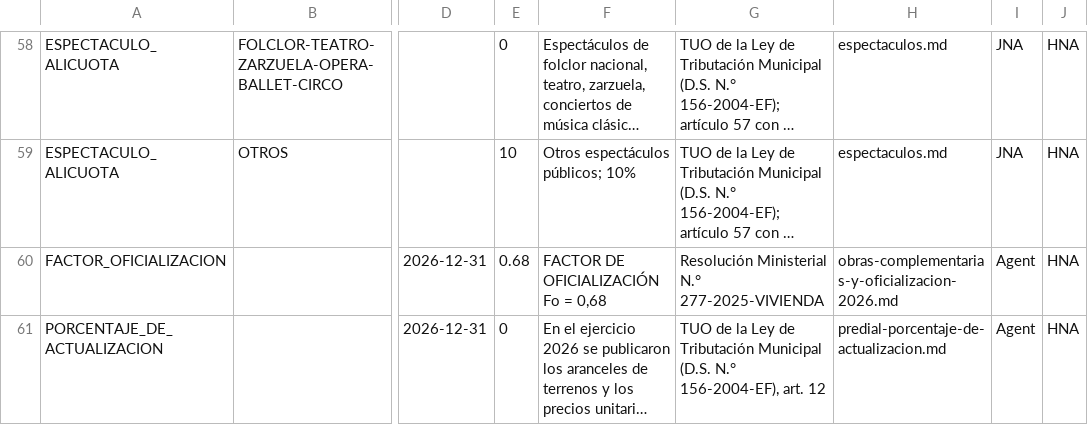
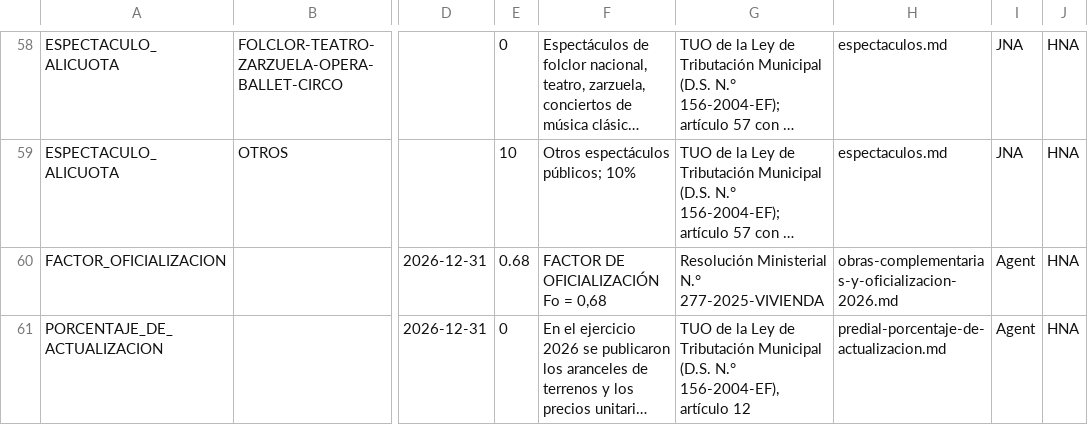
Before and after one commit to hneyra/normativa, a CSV file: docs/10-negocio/valores-normativos/publicacion/parametros-2026.csv, drawn as a sheet; only a part is shown, gaps mark what is left out; long unchanged cells end in …; the diff names each change by its address in the sheet, - before the commit and + after, or states it on an @@ line.

```diff
--- a/docs/10-negocio/valores-normativos/publicacion/parametros-2026.csv
+++ b/docs/10-negocio/valores-normativos/publicacion/parametros-2026.csv
-G61: …N.° 156-2004-EF), art. 12
+G61: …N.° 156-2004-EF), artículo 12
```
Also changed, not shown: 6 other files.
